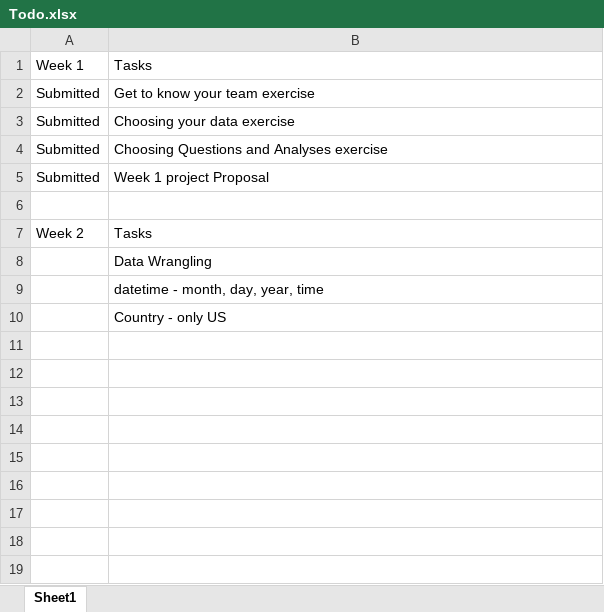
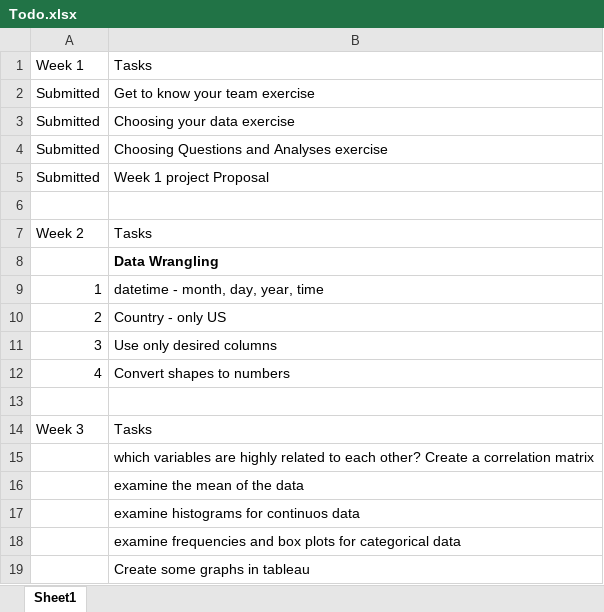
Before and after one commit to ehrich01/UFO, an Excel workbook: Data/Todo.xlsx, sheet Sheet1, drawn as a sheet; values as stored, in another font and other column widths than the file's, no borders; addresses are those after the commit; the diff names each change by its address in the sheet, - before the commit and + after, or states it on an @@ line.

```diff
--- a/Data/Todo.xlsx (sheet Sheet1)
+++ b/Data/Todo.xlsx (sheet Sheet1)
-B8 bold: off
+B8 bold: on
+row 9: 1 | datetime - month, day, year, time
+row 10: 2 | Country - only US
+row 11: 3 | Use only desired columns
+row 12: 4 | Convert shapes to numbers
+row 13: (empty)
+row 14: Week 3 | Tasks
-B15: datetime - month, day, year, time
+B15: which variables are highly related to each other? Create a correlation matrix
-B16: Country - only US
+B16: examine the mean of the data
+row 17:  | examine histograms for continuos data
+row 18:  | examine frequencies and box plots for categorical data
+row 19:  | Create some graphs in tableau
```
Also changed, not shown: 2 other files.
